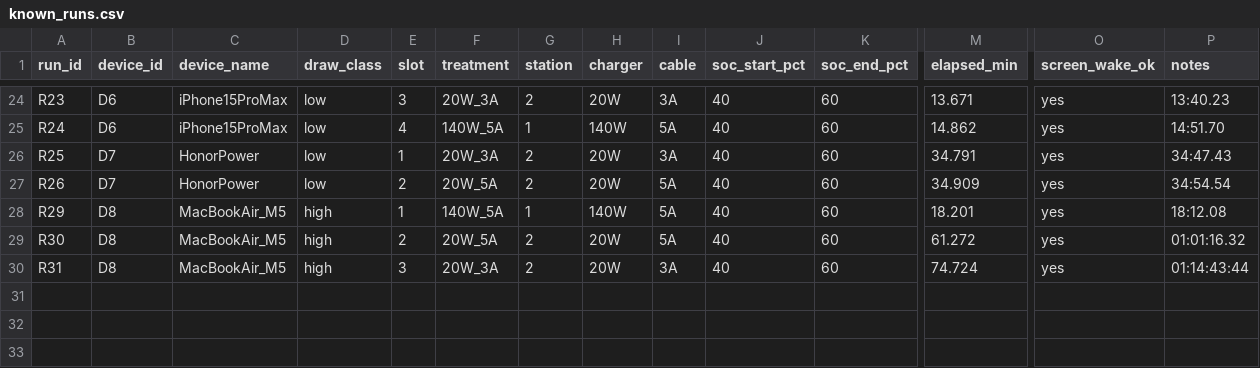
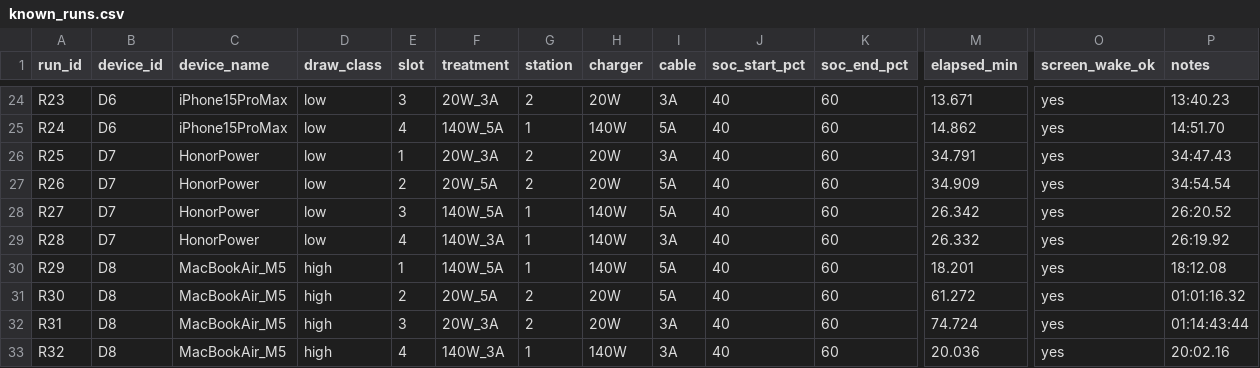
Before and after one commit to hansenlin05/stat404_project, a CSV file: data/raw/known_runs.csv, drawn as a sheet; only a part is shown, gaps mark what is left out; rows hold the shown columns only; the diff names each change by its address in the sheet, - before the commit and + after, or states it on an @@ line.

```diff
--- a/data/raw/known_runs.csv
+++ b/data/raw/known_runs.csv
+row 28: R27 | D7 | HonorPower | low | 3 | 140W_5A | 1 | 140W | 5A | 40 | 60 | 26.342 | yes | 26:20.52
+row 29: R28 | D7 | HonorPower | low | 4 | 140W_3A | 1 | 140W | 3A | 40 | 60 | 26.332 | yes | 26:19.92
+row 33: R32 | D8 | MacBookAir_M5 | high | 4 | 140W_3A | 1 | 140W | 3A | 40 | 60 | 20.036 | yes | 20:02.16
```
Also changed, not shown: 2 other files.
